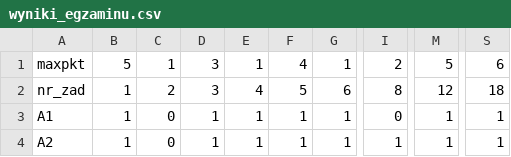
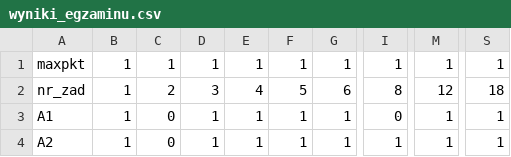
Before and after one commit to poldas/analiza_gimnazjum, a CSV file: dane/wyniki_egzaminu.csv, drawn as a sheet; only a part is shown, gaps mark what is left out; the diff names each change by its address in the sheet, - before the commit and + after, or states it on an @@ line.

```diff
--- a/dane/wyniki_egzaminu.csv
+++ b/dane/wyniki_egzaminu.csv
-B1: 5
+B1: 1
-D1: 3
+D1: 1
-F1: 4
+F1: 1
-I1: 2
+I1: 1
-M1: 5
+M1: 1
-S1: 6
+S1: 1
```
Also changed, not shown: 5 other files.
